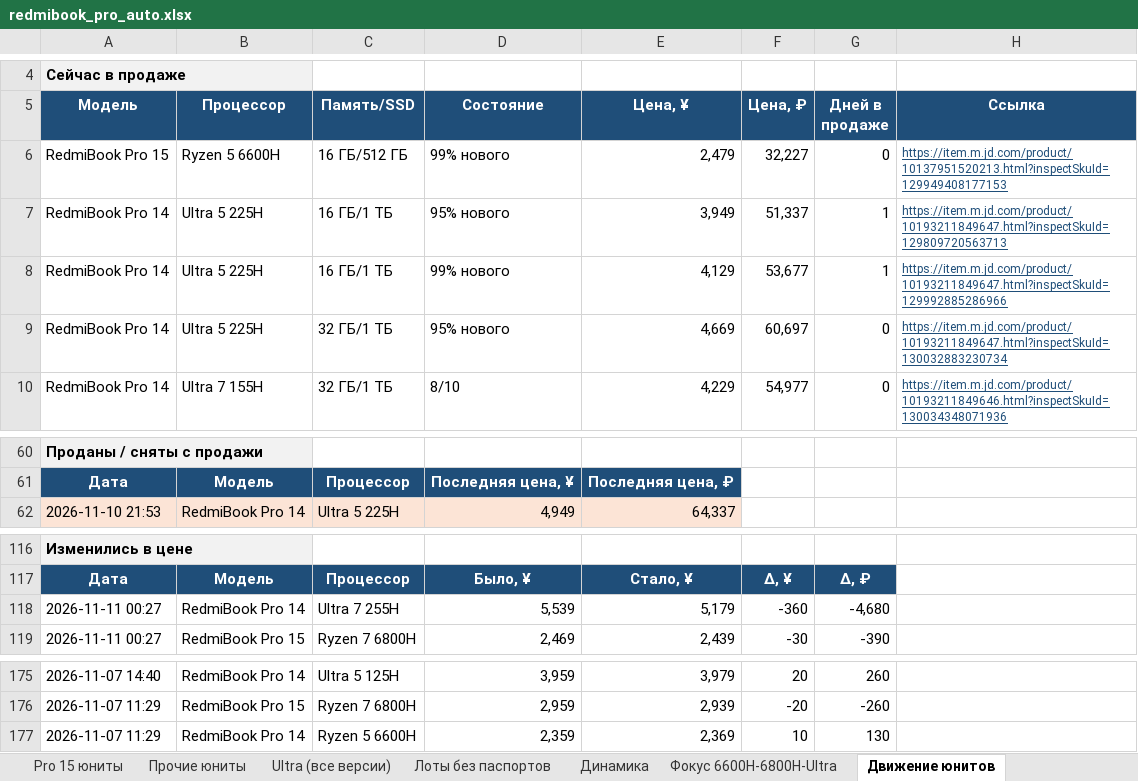
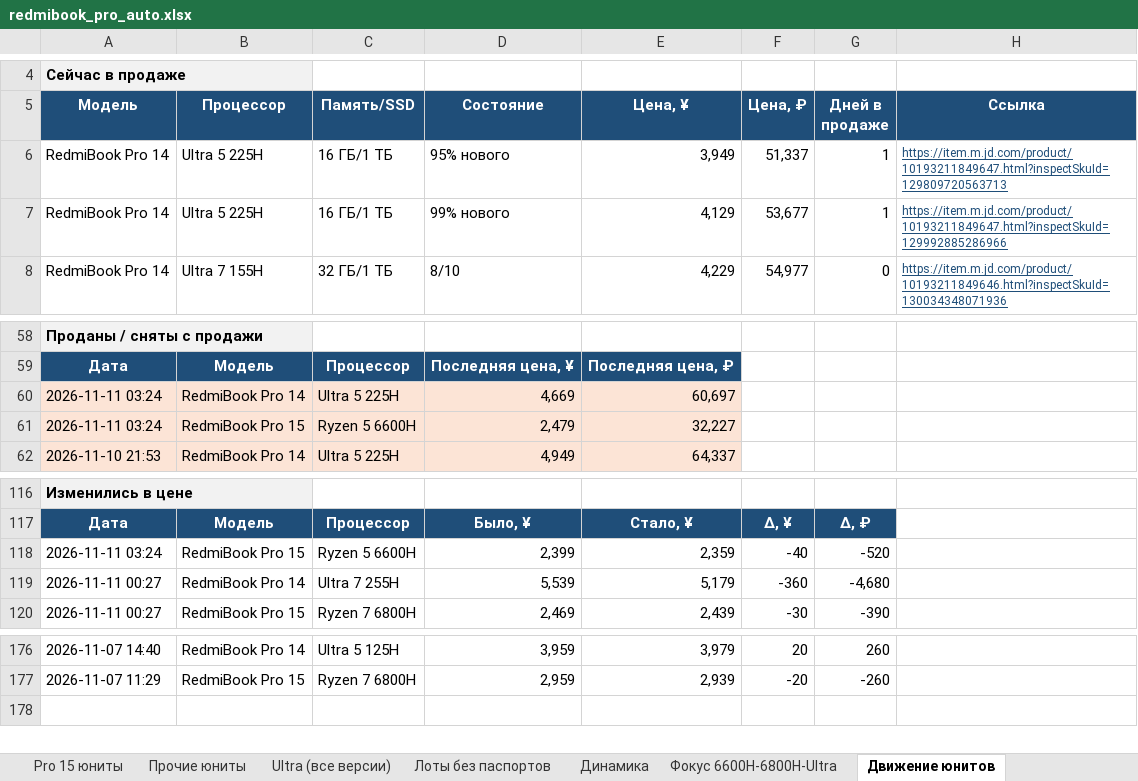
Before and after one commit to usmniko-spec/jd-laptops, an Excel workbook: redmibook_pro_auto.xlsx, sheet Движение юнитов, drawn as a sheet; only a part is shown, gaps mark what is left out; values as stored, in another font and other column widths than the file's, no borders; removed rows and columns are numbered as before the commit, all else as after; the diff names each change by its address in the sheet, - before the commit and + after, or states it on an @@ line.

```diff
--- a/redmibook_pro_auto.xlsx (sheet Движение юнитов)
+++ b/redmibook_pro_auto.xlsx (sheet Движение юнитов)
-row 6: RedmiBook Pro 15 | Ryzen 5 6600H | 16 ГБ/512 ГБ | 99% нового | 2,479 | 32,227 | 0 | https://item.m.jd.com/product/10137951520213.html?inspectSkuId=129949408177153
-row 9: RedmiBook Pro 14 | Ultra 5 225H | 32 ГБ/1 ТБ | 95% нового | 4,669 | 60,697 | 0 | https://item.m.jd.com/product/10193211849647.html?inspectSkuId=130032883230734
+row 60: 2026-11-11 03:24 | RedmiBook Pro 14 | Ultra 5 225H | 4,669 | 60,697
+row 61: 2026-11-11 03:24 | RedmiBook Pro 15 | Ryzen 5 6600H | 2,479 | 32,227
+row 118: 2026-11-11 03:24 | RedmiBook Pro 15 | Ryzen 5 6600H | 2,399 | 2,359 | -40 | -520
-row 177: 2026-11-07 11:29 | RedmiBook Pro 14 | Ryzen 5 6600H | 2,359 | 2,369 | 10 | 130
```
Also changed, not shown: sheet Движение все Pro, sheet Фокус 6600H-6800H-Ultra, sheet Динамика, sheet Сводка, sheet Лоты без паспортов, sheet Pro 15 юниты, 5 more sheets, charts or pictures, 4 other files.
